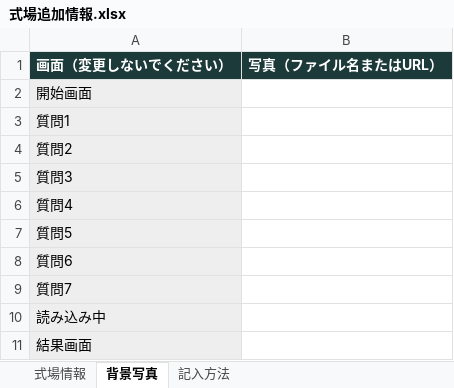
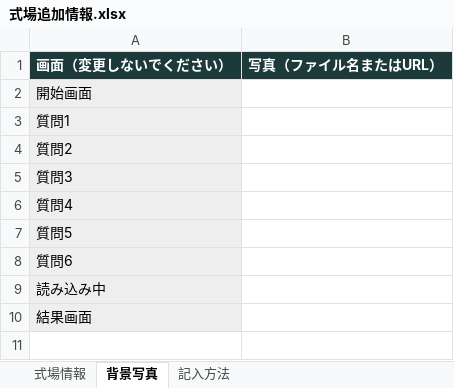
Before and after one commit to yunashin192324/pw-26-shindantest, an Excel workbook: wedding-venue-diagnosis/source/式場追加情報.xlsx, sheet 背景写真, drawn as a sheet; values as stored, in another font and other column widths than the file's, no borders; the diff names each change by its address in the sheet, - before the commit and + after, or states it on an @@ line.

```diff
--- a/wedding-venue-diagnosis/source/式場追加情報.xlsx (sheet 背景写真)
+++ b/wedding-venue-diagnosis/source/式場追加情報.xlsx (sheet 背景写真)
-row 9: 質問7
```
Also changed, not shown: sheet 式場情報, 32 other files.
